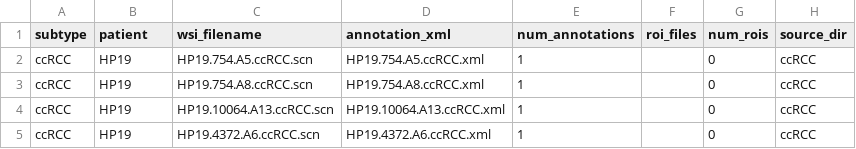
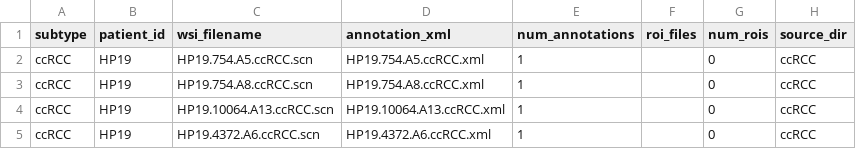
Before and after one commit to Blackhand01/wsi-ssrl-rcc_project, a CSV file: data/processed/metadata.csv, drawn as a sheet; only a part is shown.

Commit message:
fix: convert py in new notebook for metadata preparation

```diff
--- a/data/processed/metadata.csv
+++ b/data/processed/metadata.csv
@@ -1,2 +1,2 @@
-subtype,patient,wsi_filename,annotation_xml,num_annotations,roi_files,num_rois,source_dir
+subtype,patient_id,wsi_filename,annotation_xml,num_annotations,roi_files,num_rois,source_dir
 ccRCC,HP19,HP19.754.A5.ccRCC.scn,HP19.754.A5.ccRCC.xml,1,,0,ccRCC
```
Also changed, not shown: 1 other file.
